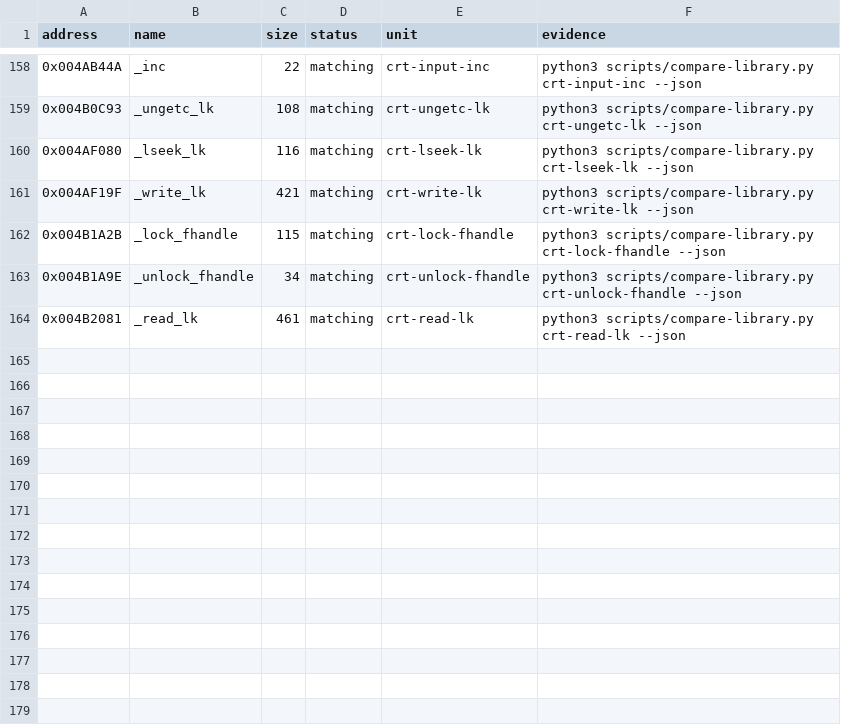
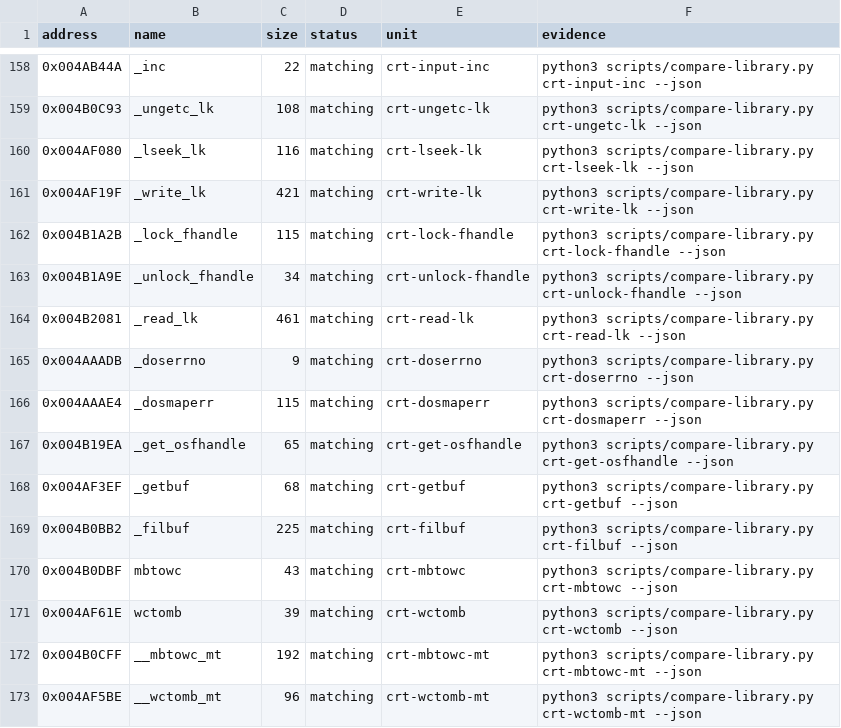
Before and after one commit to koishikois259/th08-multi, a CSV file: config/library-matches.csv, drawn as a sheet; only a part is shown, gaps mark what is left out; the diff names each change by its address in the sheet, - before the commit and + after, or states it on an @@ line.

```diff
--- a/config/library-matches.csv
+++ b/config/library-matches.csv
+row 165: 0x004AAADB | _doserrno | 9 | matching | crt-doserrno | python3 scripts/compare-library.py crt-doserrno --json
+row 166: 0x004AAAE4 | _dosmaperr | 115 | matching | crt-dosmaperr | python3 scripts/compare-library.py crt-dosmaperr --json
+row 167: 0x004B19EA | _get_osfhandle | 65 | matching | crt-get-osfhandle | python3 scripts/compare-library.py crt-get-osfhandle --json
+row 168: 0x004AF3EF | _getbuf | 68 | matching | crt-getbuf | python3 scripts/compare-library.py crt-getbuf --json
+row 169: 0x004B0BB2 | _filbuf | 225 | matching | crt-filbuf | python3 scripts/compare-library.py crt-filbuf --json
+row 170: 0x004B0DBF | mbtowc | 43 | matching | crt-mbtowc | python3 scripts/compare-library.py crt-mbtowc --json
+row 171: 0x004AF61E | wctomb | 39 | matching | crt-wctomb | python3 scripts/compare-library.py crt-wctomb --json
+row 172: 0x004B0CFF | __mbtowc_mt | 192 | matching | crt-mbtowc-mt | python3 scripts/compare-library.py crt-mbtowc-mt --json
+row 173: 0x004AF5BE | __wctomb_mt | 96 | matching | crt-wctomb-mt | python3 scripts/compare-library.py crt-wctomb-mt --json
```
Also changed, not shown: config/mapping.csv, config/reccmp-functions.csv, 6 other files.
